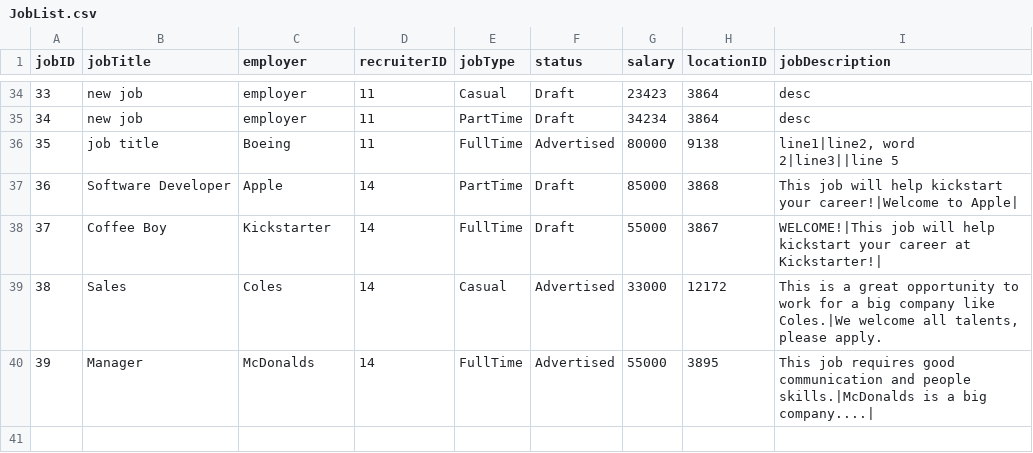
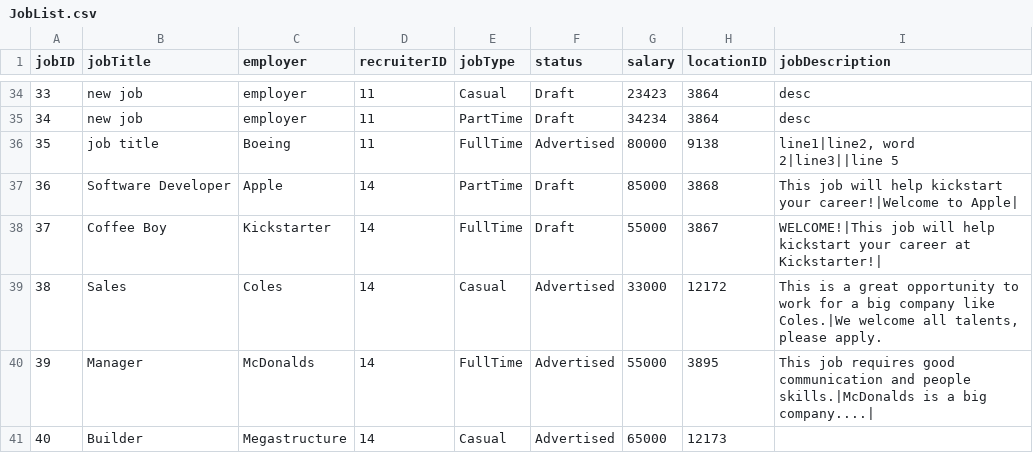
Before and after one commit to namyngu/JobSeekingSystem, a CSV file: JobList.csv, drawn as a sheet; only a part is shown, gaps mark what is left out.

```diff
--- a/JobList.csv
+++ b/JobList.csv
@@ -40 +40,2 @@ jobID,jobTitle,employer,recruiterID,jobType,status,salary,locationID,jobDescript
 39,Manager,McDonalds,14,FullTime,Advertised,55000,3895,"This job requires good communication and people skills.|McDonalds is a big company....|"
+40,Builder,Megastructure,14,Casual,Advertised,65000,12173,""
```
Also changed, not shown: JobCategory.csv, JobSkills.csv, 2 other files.
